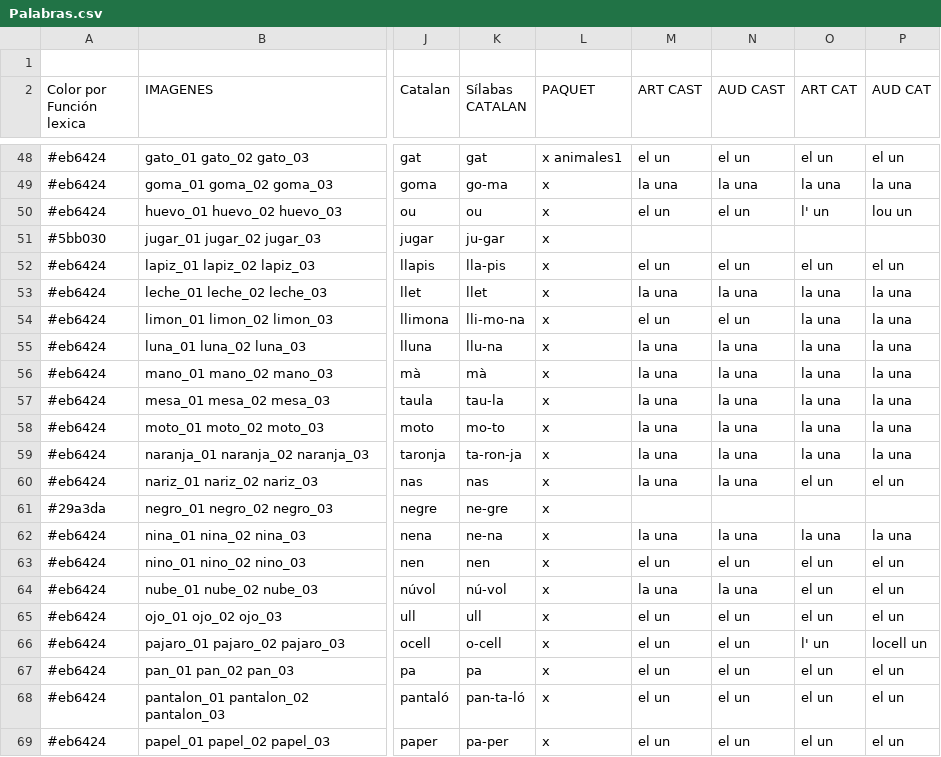
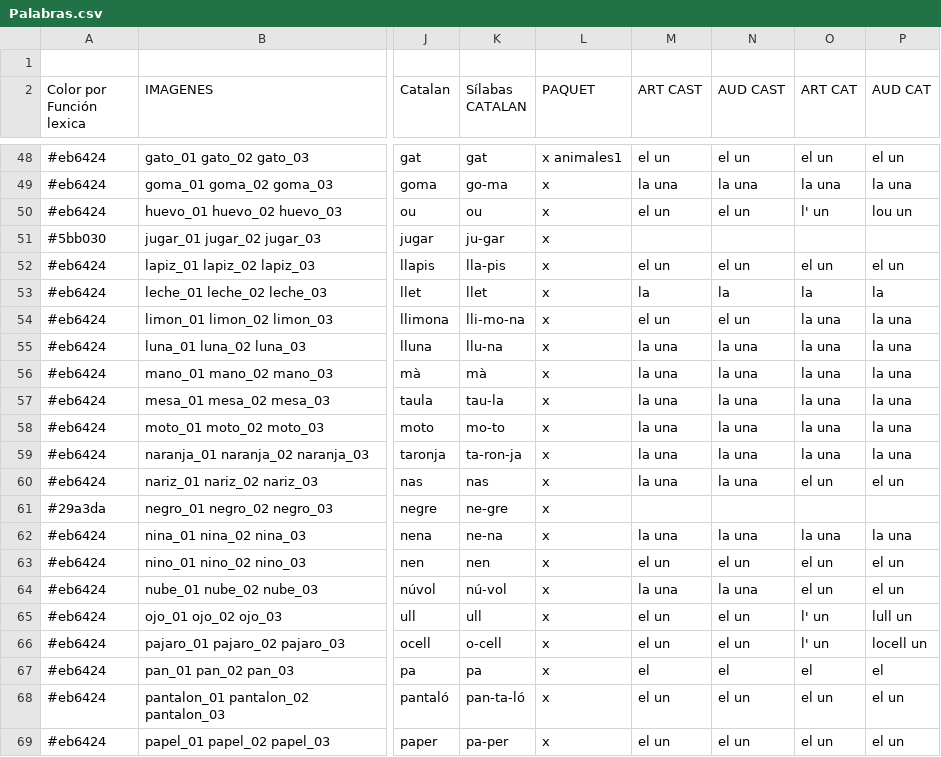
Before and after one commit to ViodDevelopment/YTL, a CSV file: Assets/StreamingAssets/Palabras.csv, drawn as a sheet; only a part is shown, gaps mark what is left out; the diff names each change by its address in the sheet, - before the commit and + after, or states it on an @@ line.

Commit message:
todo añadir palabras

```diff
--- a/Assets/StreamingAssets/Palabras.csv
+++ b/Assets/StreamingAssets/Palabras.csv
-M53 (ART CAST): la una
+M53 (ART CAST): la
-N53 (AUD CAST): la una
+N53 (AUD CAST): la
-O53 (ART CAT): la una
+O53 (ART CAT): la
-P53 (AUD CAT): la una
+P53 (AUD CAT): la
-O65 (ART CAT): el un
+O65 (ART CAT): l' un
-P65 (AUD CAT): el un
+P65 (AUD CAT): lull un
-M67 (ART CAST): el un
+M67 (ART CAST): el
-N67 (AUD CAST): el un
+N67 (AUD CAST): el
-O67 (ART CAT): el un
+O67 (ART CAT): el
-P67 (AUD CAT): el un
+P67 (AUD CAT): el
```
Also changed, not shown: 32 other files.
